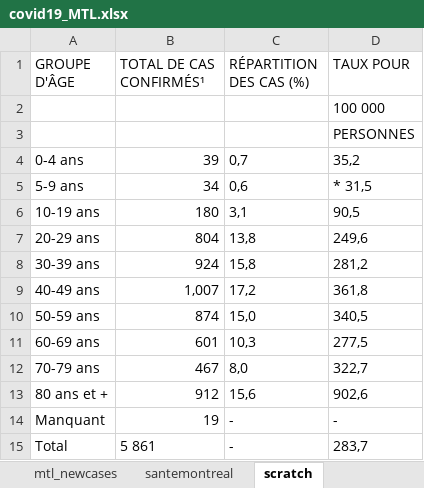
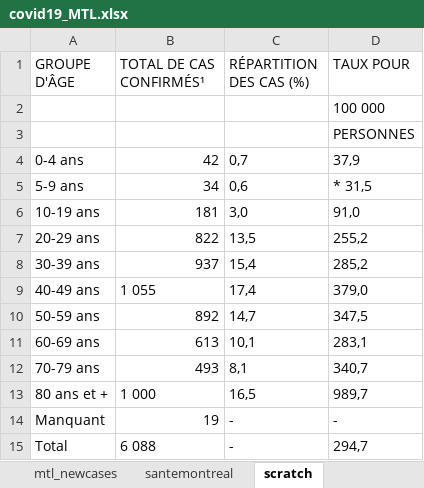
Before and after one commit to jeremymoreau/covid19mtl, an Excel workbook: data/covid19_MTL.xlsx, sheet scratch, drawn as a sheet; values as stored, in another font and other column widths than the file's, no borders; the diff names each change by its address in the sheet, - before the commit and + after, or states it on an @@ line.

```diff
--- a/data/covid19_MTL.xlsx (sheet scratch)
+++ b/data/covid19_MTL.xlsx (sheet scratch)
-B4 (TOTAL DE CAS CONFIRMÉS¹): 39
+B4 (TOTAL DE CAS CONFIRMÉS¹): 42
-D4 (TAUX POUR): 35,2
+D4 (TAUX POUR): 37,9
-B6 (TOTAL DE CAS CONFIRMÉS¹): 180
+B6 (TOTAL DE CAS CONFIRMÉS¹): 181
-C6 (RÉPARTITION DES CAS (%)): 3,1
+C6 (RÉPARTITION DES CAS (%)): 3,0
-D6 (TAUX POUR): 90,5
+D6 (TAUX POUR): 91,0
-B7 (TOTAL DE CAS CONFIRMÉS¹): 804
+B7 (TOTAL DE CAS CONFIRMÉS¹): 822
-C7 (RÉPARTITION DES CAS (%)): 13,8
+C7 (RÉPARTITION DES CAS (%)): 13,5
-D7 (TAUX POUR): 249,6
+D7 (TAUX POUR): 255,2
-B8 (TOTAL DE CAS CONFIRMÉS¹): 924
+B8 (TOTAL DE CAS CONFIRMÉS¹): 937
-C8 (RÉPARTITION DES CAS (%)): 15,8
+C8 (RÉPARTITION DES CAS (%)): 15,4
-D8 (TAUX POUR): 281,2
+D8 (TAUX POUR): 285,2
-B9 (TOTAL DE CAS CONFIRMÉS¹): 1,007
+B9 (TOTAL DE CAS CONFIRMÉS¹): 1 055
-C9 (RÉPARTITION DES CAS (%)): 17,2
+C9 (RÉPARTITION DES CAS (%)): 17,4
-D9 (TAUX POUR): 361,8
+D9 (TAUX POUR): 379,0
-B10 (TOTAL DE CAS CONFIRMÉS¹): 874
+B10 (TOTAL DE CAS CONFIRMÉS¹): 892
-C10 (RÉPARTITION DES CAS (%)): 15,0
+C10 (RÉPARTITION DES CAS (%)): 14,7
-D10 (TAUX POUR): 340,5
+D10 (TAUX POUR): 347,5
-B11 (TOTAL DE CAS CONFIRMÉS¹): 601
+B11 (TOTAL DE CAS CONFIRMÉS¹): 613
-C11 (RÉPARTITION DES CAS (%)): 10,3
+C11 (RÉPARTITION DES CAS (%)): 10,1
-D11 (TAUX POUR): 277,5
+D11 (TAUX POUR): 283,1
-B12 (TOTAL DE CAS CONFIRMÉS¹): 467
+B12 (TOTAL DE CAS CONFIRMÉS¹): 493
-C12 (RÉPARTITION DES CAS (%)): 8,0
+C12 (RÉPARTITION DES CAS (%)): 8,1
-D12 (TAUX POUR): 322,7
+D12 (TAUX POUR): 340,7
-B13 (TOTAL DE CAS CONFIRMÉS¹): 912
+B13 (TOTAL DE CAS CONFIRMÉS¹): 1 000
-C13 (RÉPARTITION DES CAS (%)): 15,6
+C13 (RÉPARTITION DES CAS (%)): 16,5
-D13 (TAUX POUR): 902,6
+D13 (TAUX POUR): 989,7
-B15 (TOTAL DE CAS CONFIRMÉS¹): 5 861
+B15 (TOTAL DE CAS CONFIRMÉS¹): 6 088
-D15 (TAUX POUR): 283,7
+D15 (TAUX POUR): 294,7
```
Also changed, not shown: sheet data_mtl, sheet mtl_newcases, sheet data_qc, sheet cases, sheet santemontreal, sheet cases_per1000, 4 other files.
